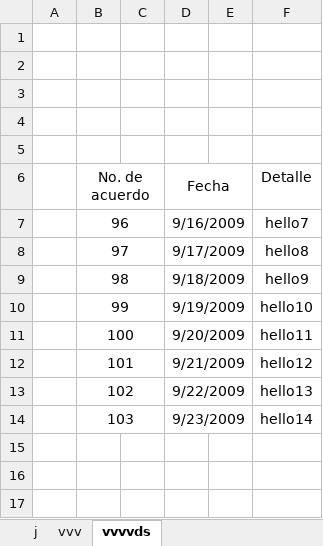
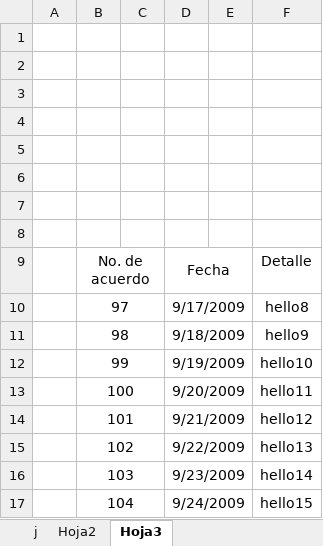
Before and after one commit to edwarz200/acac, an Excel workbook: upload/excel a json.xlsx, sheet Hoja3, drawn as a sheet; values as stored, in another font and other column widths than the file's, no borders; removed rows and columns are numbered as before the commit, all else as after; the diff names each change by its address in the sheet, - before the commit and + after, or states it on an @@ line.

```diff
--- a/upload/excel a json.xlsx (sheet Hoja3)
+++ b/upload/excel a json.xlsx (sheet Hoja3)
-sheet tab: vvv
+sheet tab: Hoja2
-sheet tab: vvvvds
+sheet tab: Hoja3
+row 6: (empty)
+row 7: (empty)
+row 8: (empty)
-row 7:  | 96 |  | 9/16/2009 |  | hello7
+row 17:  | 104 |  | 9/24/2009 |  | hello15
```
Also changed, not shown: sheet j, 1 other file.
